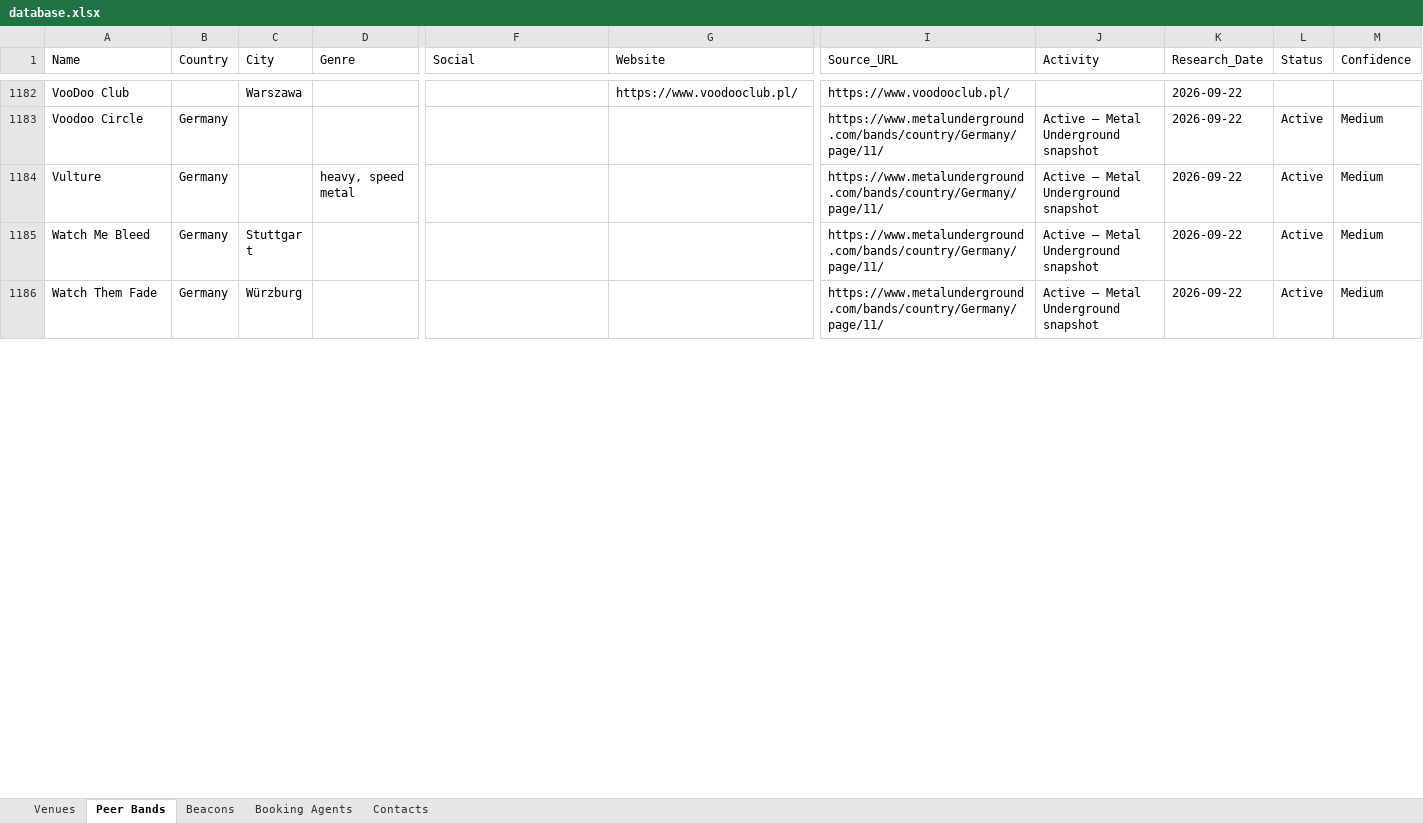
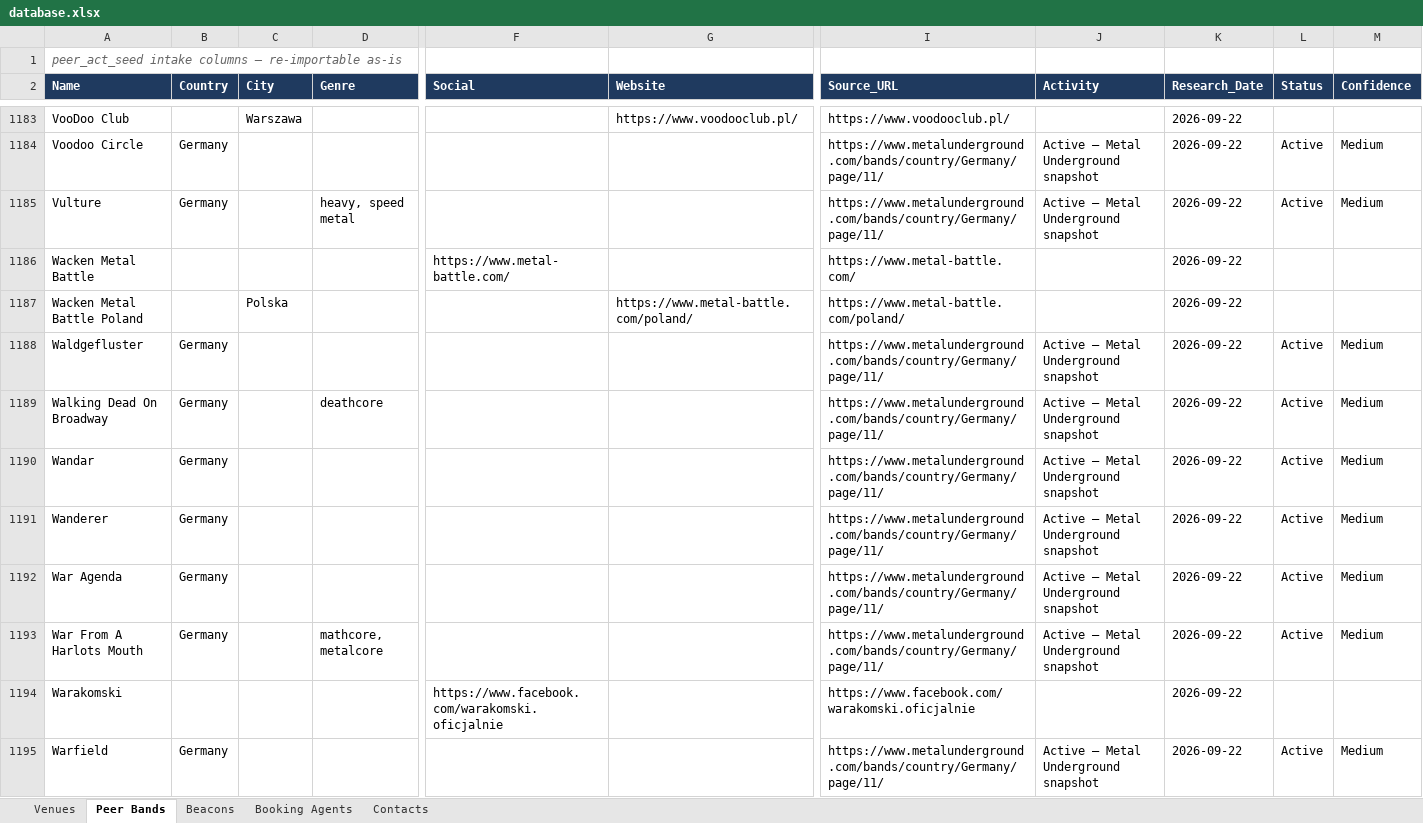
Before and after one commit to wojciechbator/crowdrelay-db, an Excel workbook: database.xlsx, sheet Peer Bands, drawn as a sheet; only a part is shown, gaps mark what is left out; the shorter side is filled out with more unchanged rows; values as stored, in another font and other column widths than the file's, no borders; addresses are those after the commit; rows hold the shown columns only; the diff covers the shown part only; the diff names each change by its address in the sheet, - before the commit and + after, or states it on an @@ line.

```diff
--- a/database.xlsx (sheet Peer Bands)
+++ b/database.xlsx (sheet Peer Bands)
+row 1: peer_act_seed intake columns — re-importable as-is
@@ A2:M2 fill: none → #1F3A5F, bold: off → on, text colour: black → #FFFFFF @@
+row 1186: Wacken Metal Battle |  |  |  | https://www.metal-battle.com/ |  | https://www.metal-battle.com/ |  | 2026-09-22
+row 1187: Wacken Metal Battle Poland |  | Polska |  |  | https://www.metal-battle.com/poland/ | https://www.metal-battle.com/poland/ |  | 2026-09-22
+row 1188: Waldgefluster | Germany |  |  |  |  | https://www.metalunderground.com/bands/country/Germany/page/11/ | Active — Metal Underground snapshot | 2026-09-22 | Active | Medium
+row 1189: Walking Dead On Broadway | Germany |  | deathcore |  |  | https://www.metalunderground.com/bands/country/Germany/page/11/ | Active — Metal Underground snapshot | 2026-09-22 | Active | Medium
+row 1190: Wandar | Germany |  |  |  |  | https://www.metalunderground.com/bands/country/Germany/page/11/ | Active — Metal Underground snapshot | 2026-09-22 | Active | Medium
+row 1191: Wanderer | Germany |  |  |  |  | https://www.metalunderground.com/bands/country/Germany/page/11/ | Active — Metal Underground snapshot | 2026-09-22 | Active | Medium
+row 1192: War Agenda | Germany |  |  |  |  | https://www.metalunderground.com/bands/country/Germany/page/11/ | Active — Metal Underground snapshot | 2026-09-22 | Active | Medium
+row 1193: War From A Harlots Mouth | Germany |  | mathcore, metalcore |  |  | https://www.metalunderground.com/bands/country/Germany/page/11/ | Active — Metal Underground snapshot | 2026-09-22 | Active | Medium
+row 1194: Warakomski |  |  |  | https://www.facebook.com/warakomski.oficjalnie |  | https://www.facebook.com/warakomski.oficjalnie |  | 2026-09-22
+row 1195: Warfield | Germany |  |  |  |  | https://www.metalunderground.com/bands/country/Germany/page/11/ | Active — Metal Underground snapshot | 2026-09-22 | Active | Medium
```
Also changed, not shown: 6 added rows, 7 edited cells and cell formats elsewhere in this sheet, sheet Venues, sheet Beacons, sheet Booking Agents, sheet Contacts.
